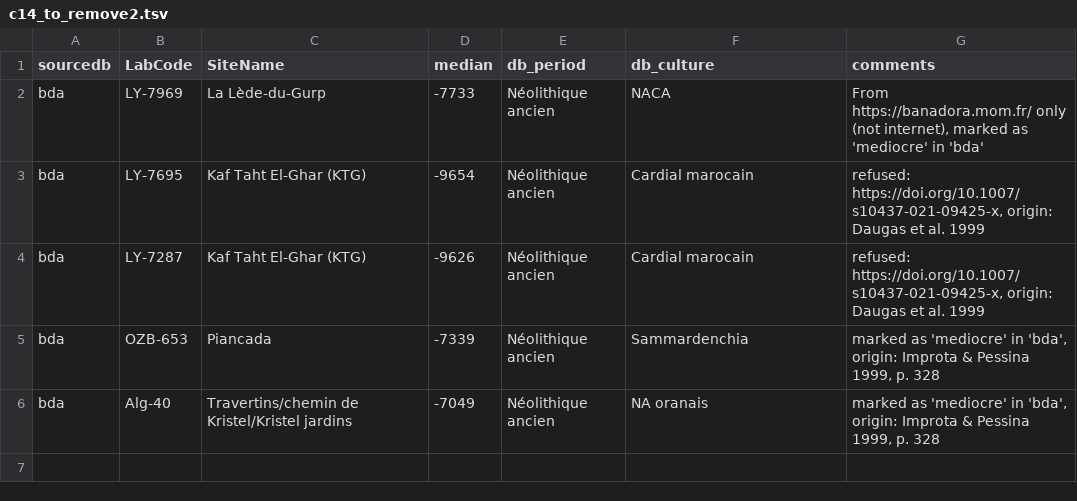
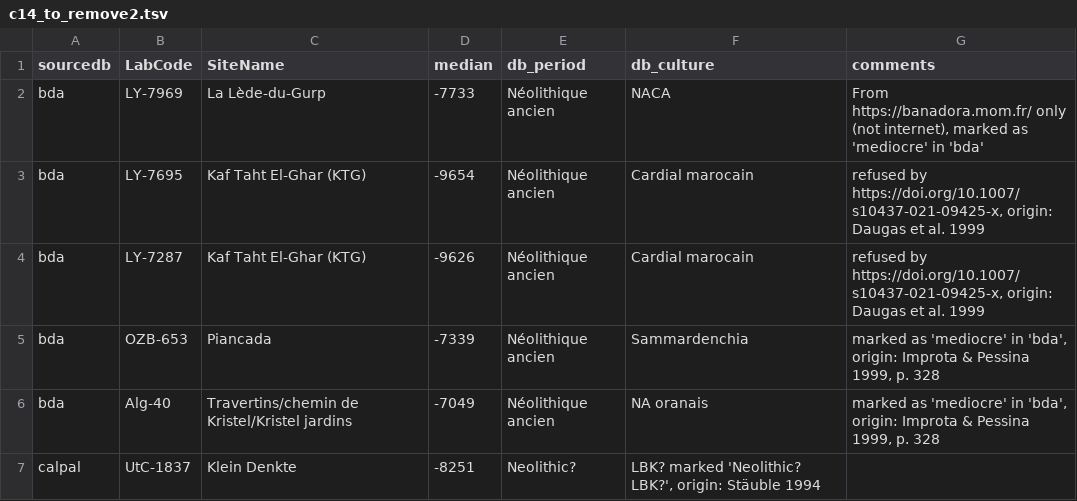
Before and after one commit to zoometh/neonet, a TSV file: inst/extdata/c14_to_remove2.tsv, drawn as a sheet.

```diff
--- a/inst/extdata/c14_to_remove2.tsv
+++ b/inst/extdata/c14_to_remove2.tsv
@@ -2,5 +2,6 @@ sourcedb	LabCode	SiteName	median	db_period	db_culture	comments
 bda	LY-7969	La Lède-du-Gurp	-7733	Néolithique ancien	NACA	From https://banadora.mom.fr/ only (not internet), marked as 'mediocre' in 'bda'
-bda	LY-7695	Kaf Taht El-Ghar (KTG)	-9654	Néolithique ancien	Cardial marocain	refused: https://doi.org/10.1007/s10437-021-09425-x, origin: Daugas et al. 1999
-bda	LY-7287	Kaf Taht El-Ghar (KTG)	-9626	Néolithique ancien	Cardial marocain	refused: https://doi.org/10.1007/s10437-021-09425-x, origin: Daugas et al. 1999
+bda	LY-7695	Kaf Taht El-Ghar (KTG)	-9654	Néolithique ancien	Cardial marocain	refused by https://doi.org/10.1007/s10437-021-09425-x, origin: Daugas et al. 1999
+bda	LY-7287	Kaf Taht El-Ghar (KTG)	-9626	Néolithique ancien	Cardial marocain	refused by https://doi.org/10.1007/s10437-021-09425-x, origin: Daugas et al. 1999
 bda	OZB-653	Piancada	-7339	Néolithique ancien	Sammardenchia	marked as 'mediocre' in 'bda', origin: Improta & Pessina 1999, p. 328
 bda	Alg-40	Travertins/chemin de Kristel/Kristel jardins	-7049	Néolithique ancien	NA oranais	marked as 'mediocre' in 'bda', origin: Improta & Pessina 1999, p. 328
+calpal	UtC-1837	Klein Denkte	-8251	Neolithic?	LBK? marked 'Neolithic? LBK?', origin: Stäuble 1994
```
Also changed, not shown: 3 other files.
